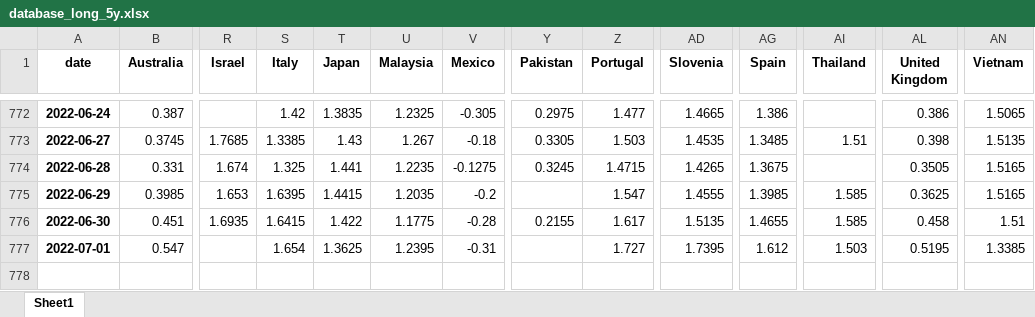
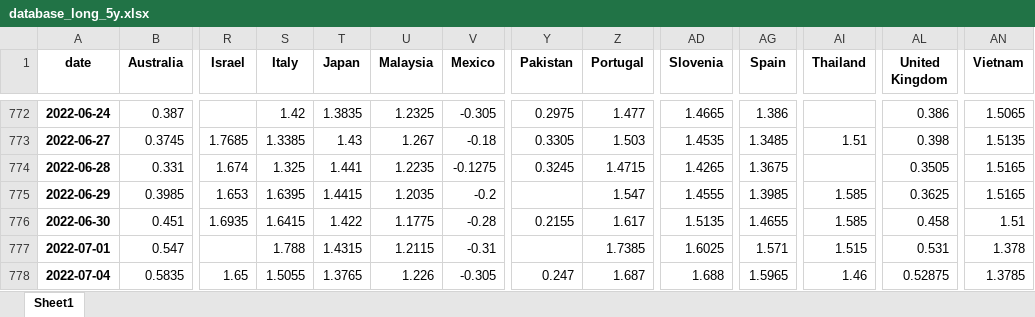
Before and after one commit to cober-data/curvature_database, an Excel workbook: database_long_5y.xlsx, sheet Sheet1, drawn as a sheet; only a part is shown, gaps mark what is left out; values as stored, in another font and other column widths than the file's, no borders; rows hold the shown columns only; the diff names each change by its address in the sheet, - before the commit and + after, or states it on an @@ line.

```diff
--- a/database_long_5y.xlsx (sheet Sheet1)
+++ b/database_long_5y.xlsx (sheet Sheet1)
-S777 (Italy): 1.654
+S777 (Italy): 1.788
-T777 (Japan): 1.3625
+T777 (Japan): 1.4315
-U777 (Malaysia): 1.2395
+U777 (Malaysia): 1.2115
-Z777 (Portugal): 1.727
+Z777 (Portugal): 1.7385
-AD777 (Slovenia): 1.7395
+AD777 (Slovenia): 1.6025
-AG777 (Spain): 1.612
+AG777 (Spain): 1.571
-AI777 (Thailand): 1.503
+AI777 (Thailand): 1.515
-AL777 (United Kingdom): 0.5195
+AL777 (United Kingdom): 0.531
-AN777 (Vietnam): 1.3385
+AN777 (Vietnam): 1.378
+row 778: 2022-07-04 | 0.5835 | 1.65 | 1.5055 | 1.3765 | 1.226 | -0.305 | 0.247 | 1.687 | 1.688 | 1.5965 | 1.46 | 0.52875 | 1.3785
```
Also changed, not shown: Bonds_Czech Republic.xlsx, Bonds_Japan.xlsx, 39 other files.
